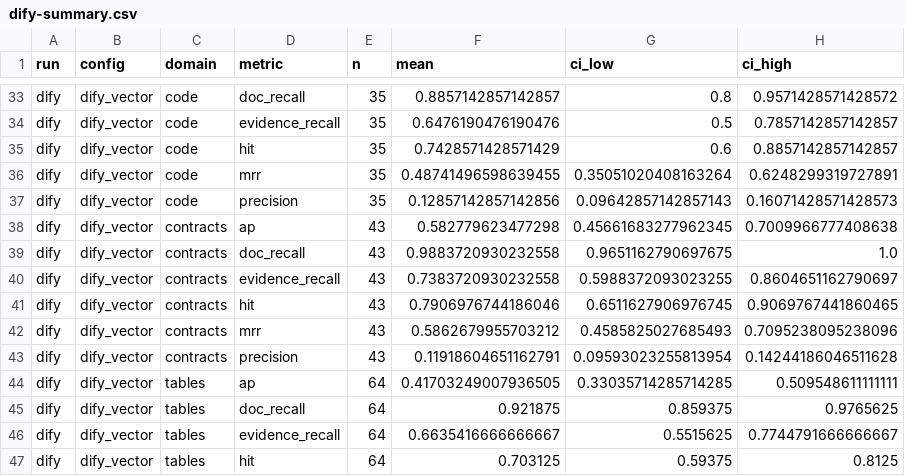
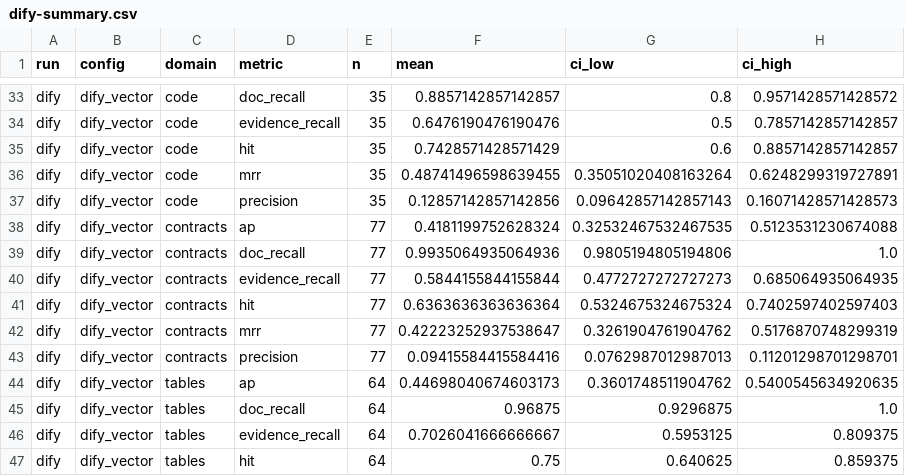
Before and after one commit to DedDirectora2277/rag-prototype, a CSV file: benchmarks/results/dify_subset/dify-summary.csv, drawn as a sheet; only a part is shown, gaps mark what is left out; the diff covers the shown part only.

```diff
--- a/benchmarks/results/dify_subset/dify-summary.csv
+++ b/benchmarks/results/dify_subset/dify-summary.csv
@@ -37,11 +37,11 @@ dify,dify_vector,code,mrr,35,0.48741496598639455,0.35051020408163264,0.624829931
 dify,dify_vector,code,precision,35,0.12857142857142856,0.09642857142857143,0.16071428571428573
-dify,dify_vector,contracts,ap,43,0.582779623477298,0.45661683277962345,0.7009966777408638
-dify,dify_vector,contracts,doc_recall,43,0.9883720930232558,0.9651162790697675,1.0
-dify,dify_vector,contracts,evidence_recall,43,0.7383720930232558,0.5988372093023255,0.8604651162790697
-dify,dify_vector,contracts,hit,43,0.7906976744186046,0.6511627906976745,0.9069767441860465
-dify,dify_vector,contracts,mrr,43,0.5862679955703212,0.4585825027685493,0.7095238095238096
-dify,dify_vector,contracts,precision,43,0.11918604651162791,0.09593023255813954,0.14244186046511628
-dify,dify_vector,tables,ap,64,0.41703249007936505,0.33035714285714285,0.509548611111111
-dify,dify_vector,tables,doc_recall,64,0.921875,0.859375,0.9765625
-dify,dify_vector,tables,evidence_recall,64,0.6635416666666667,0.5515625,0.7744791666666667
-dify,dify_vector,tables,hit,64,0.703125,0.59375,0.8125
+dify,dify_vector,contracts,ap,77,0.4181199752628324,0.32532467532467535,0.5123531230674088
+dify,dify_vector,contracts,doc_recall,77,0.9935064935064936,0.9805194805194806,1.0
+dify,dify_vector,contracts,evidence_recall,77,0.5844155844155844,0.4772727272727273,0.685064935064935
+dify,dify_vector,contracts,hit,77,0.6363636363636364,0.5324675324675324,0.7402597402597403
+dify,dify_vector,contracts,mrr,77,0.42223252937538647,0.3261904761904762,0.5176870748299319
+dify,dify_vector,contracts,precision,77,0.09415584415584416,0.0762987012987013,0.11201298701298701
+dify,dify_vector,tables,ap,64,0.44698040674603173,0.3601748511904762,0.5400545634920635
+dify,dify_vector,tables,doc_recall,64,0.96875,0.9296875,1.0
+dify,dify_vector,tables,evidence_recall,64,0.7026041666666667,0.5953125,0.809375
+dify,dify_vector,tables,hit,64,0.75,0.640625,0.859375
```
Also changed, not shown: 80 edited cells elsewhere in this file, benchmarks/results/dify_subset/domain-summary.csv, benchmarks/results/dify_subset/judge-summary.csv, 32 other files.
